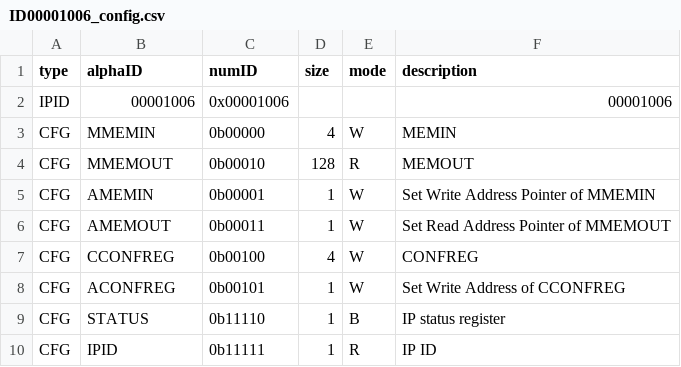
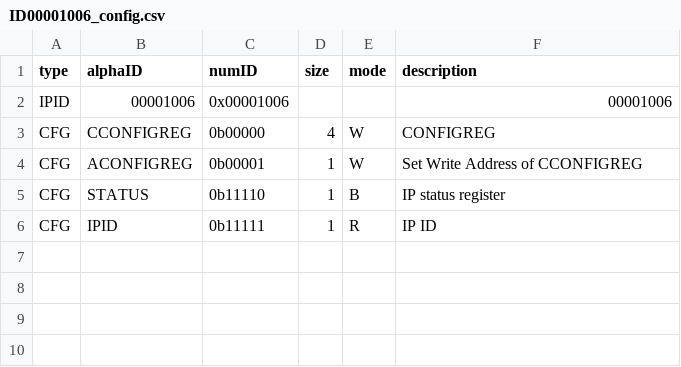
Before and after one commit to emanuelmuga/IntPol2_D4, a CSV file: mods/id00001006/config/ID00001006_config.csv, drawn as a sheet.

```diff
--- a/mods/id00001006/config/ID00001006_config.csv
+++ b/mods/id00001006/config/ID00001006_config.csv
@@ -2,8 +2,4 @@ type,alphaID,numID,size,mode,description
 IPID,00001006,0x00001006,,,00001006
-CFG,MMEMIN,0b00000,4,W,MEMIN
-CFG,MMEMOUT,0b00010,128,R,MEMOUT
-CFG,AMEMIN,0b00001,1,W,Set Write Address Pointer of MMEMIN
-CFG,AMEMOUT,0b00011,1,W,Set Read Address Pointer of MMEMOUT
-CFG,CCONFREG,0b00100,4,W,CONFREG
-CFG,ACONFREG,0b00101,1,W,Set Write Address of CCONFREG
+CFG,CCONFIGREG,0b00000,4,W,CONFIGREG
+CFG,ACONFIGREG,0b00001,1,W,Set Write Address of CCONFIGREG
 CFG,STATUS,0b11110,1,B,IP status register
```
Also changed, not shown: 13 other files.
